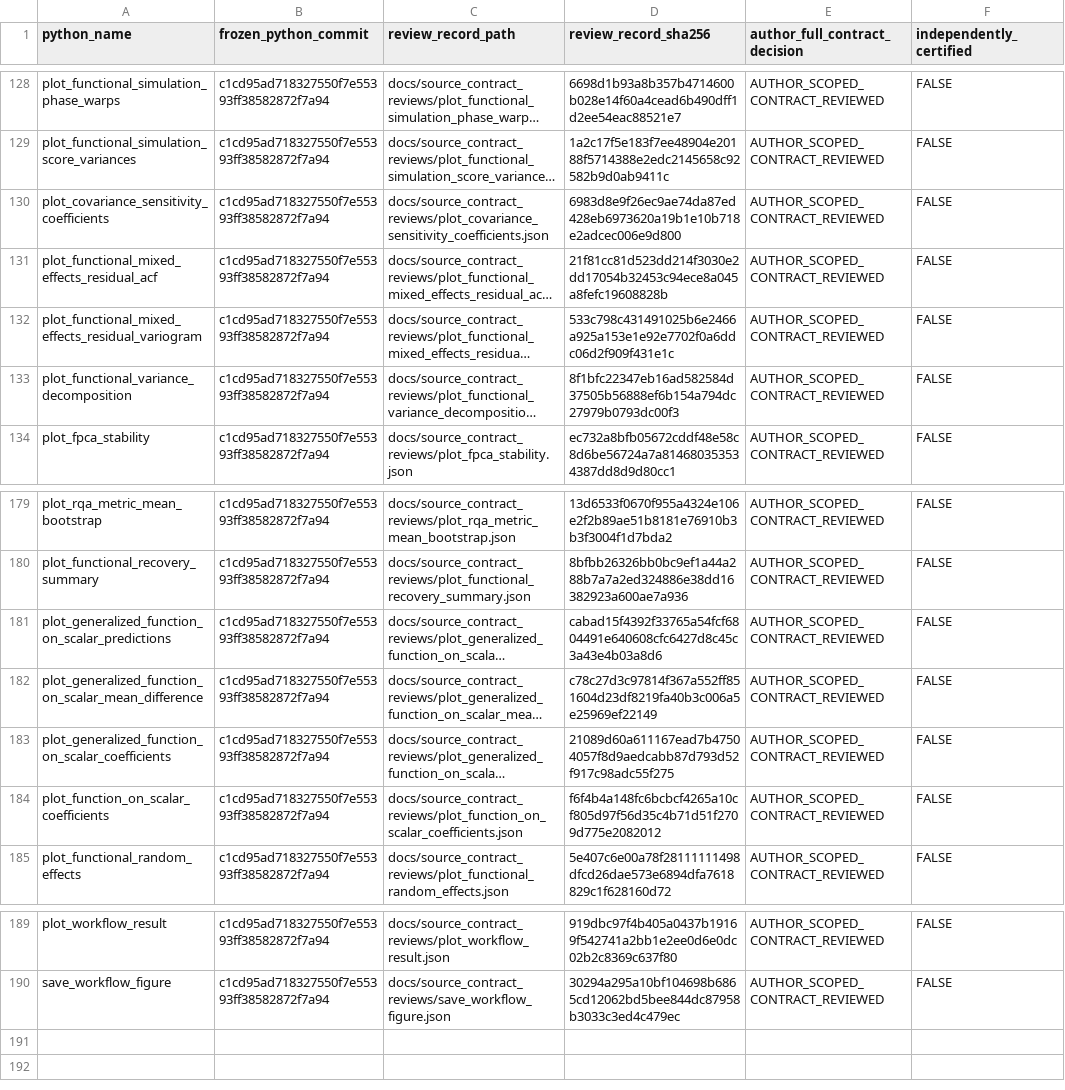
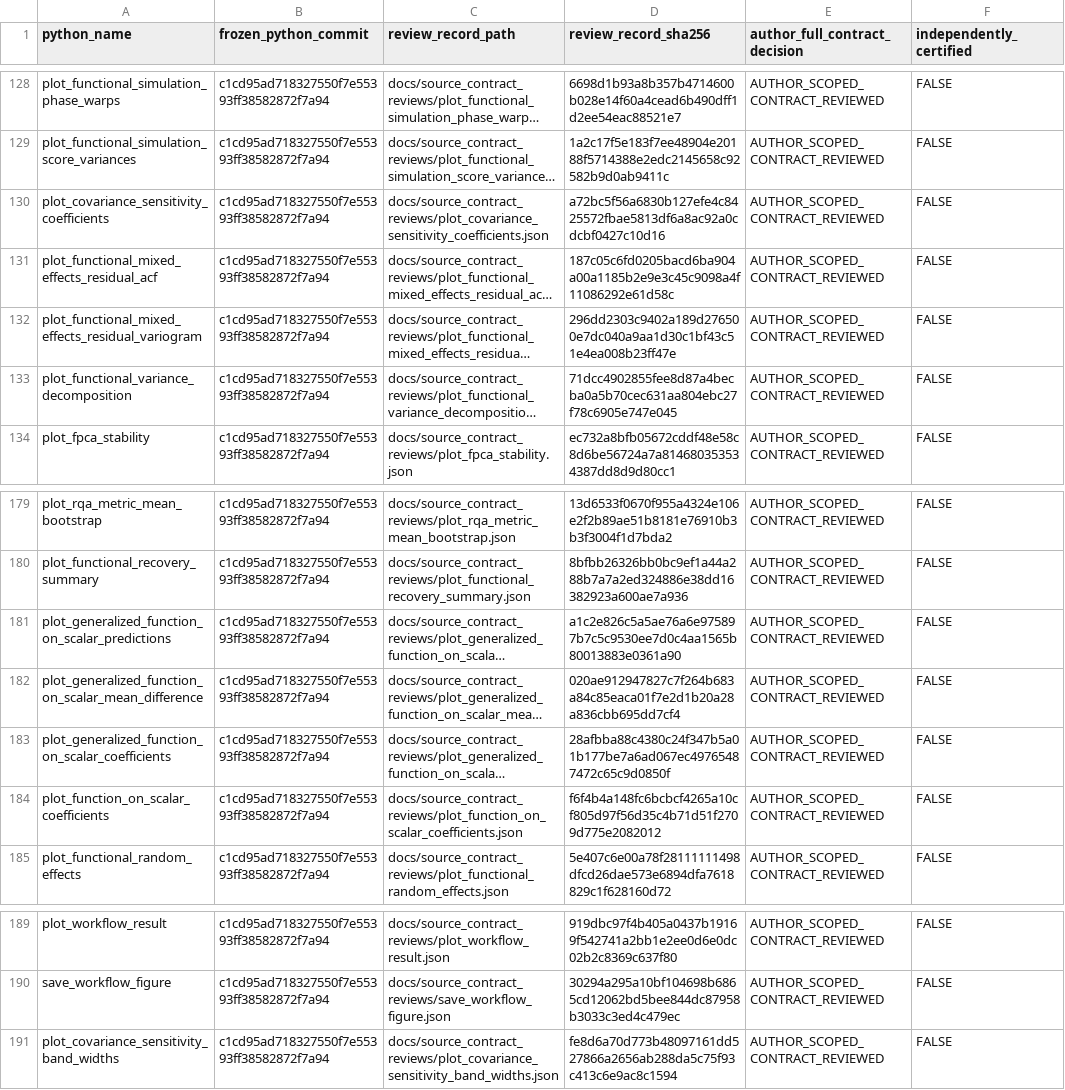
Before and after one commit to stefanosbalaskas/eyetrajectories, a CSV file: inst/extdata/reviewed_source_contract_closures_v1.csv, drawn as a sheet; only a part is shown, gaps mark what is left out; long unchanged cells end in …; the diff names each change by its address in the sheet, - before the commit and + after, or states it on an @@ line.

Commit message:
audit(mixed): 190 source-review entries with eight audited new/inherited SHA256 receipts

```diff
--- a/inst/extdata/reviewed_source_contract_closures_v1.csv
+++ b/inst/extdata/reviewed_source_contract_closures_v1.csv
-D130 (review_record_sha256): 6983d8e9f26ec9ae74da87ed428eb6973620a19b1e10b718e2adcec006e9d800
+D130 (review_record_sha256): a72bc5f56a6830b127efe4c8425572fbae5813df6a8ac92a0cdcbf0427c10d16
-D131 (review_record_sha256): 21f81cc81d523dd214f3030e2dd17054b32453c94ece8a045a8fefc19608828b
+D131 (review_record_sha256): 187c05c6fd0205bacd6ba904a00a1185b2e9e3c45c9098a4f11086292e61d58c
-D132 (review_record_sha256): 533c798c431491025b6e2466a925a153e1e92e7702f0a6ddc06d2f909f431e1c
+D132 (review_record_sha256): 296dd2303c9402a189d276500e7dc040a9aa1d30c1bf43c51e4ea008b23ff47e
-D133 (review_record_sha256): 8f1bfc22347eb16ad582584d37505b56888ef6b154a794dc27979b0793dc00f3
+D133 (review_record_sha256): 71dcc4902855fee8d87a4becba0a5b70cec631aa804ebc27f78c6905e747e045
-D181 (review_record_sha256): cabad15f4392f33765a54fcf6804491e640608cfc6427d8c45c3a43e4b03a8d6
+D181 (review_record_sha256): a1c2e826c5a5ae76a6e975897b7c5c9530ee7d0c4aa1565b80013883e0361a90
-D182 (review_record_sha256): c78c27d3c97814f367a552ff851604d23df8219fa40b3c006a5e25969ef22149
+D182 (review_record_sha256): 020ae912947827c7f264b683a84c85eaca01f7e2d1b20a28a836cbb695dd7cf4
-D183 (review_record_sha256): 21089d60a611167ead7b47504057f8d9aedcabb87d793d52f917c98adc55f275
+D183 (review_record_sha256): 28afbba88c4380c24f347b5a01b177be7a6ad067ec49765487472c65c9d0850f
+row 191: plot_covariance_sensitivity_band_widths | c1cd95ad718327550f7e55393ff38582872f7a94 | docs/source_contract_reviews/plot_covariance_sensitivity_band_widths.json | fe8d6a70d773b48097161dd527866a2656ab288da5c75f93c413c6e9ac8c1594 | AUTHOR_SCOPED_CONTRACT_REVIEWED | FALSE
```
